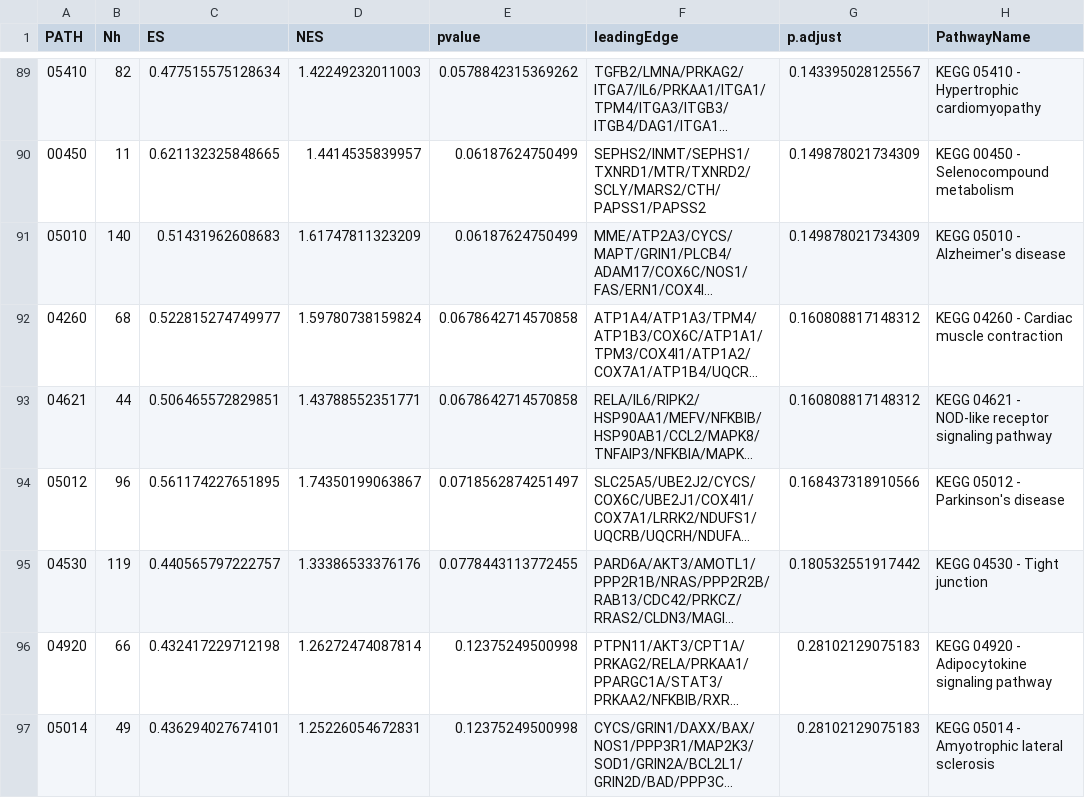
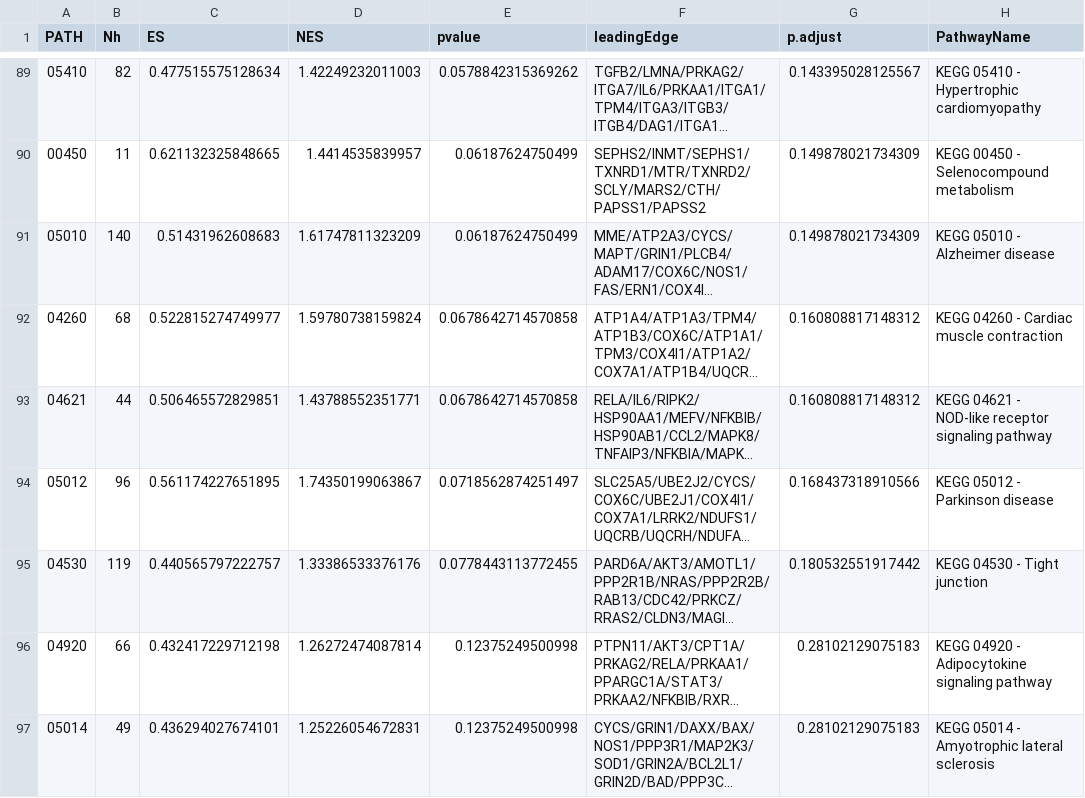
Before and after one commit to neidyelisa-ctrl/Gynecology, a CSV file: POP_SUI_DEG_GSEA_EN/results/03_GSEA_classic_POP_KEGG.csv, drawn as a sheet; only a part is shown, gaps mark what is left out; long unchanged cells end in …; the diff covers the shown part only; the diff names each change by its address in the sheet, - before the commit and + after, or states it on an @@ line.

```diff
--- a/POP_SUI_DEG_GSEA_EN/results/03_GSEA_classic_POP_KEGG.csv
+++ b/POP_SUI_DEG_GSEA_EN/results/03_GSEA_classic_POP_KEGG.csv
-H91 (PathwayName): KEGG 05010 - Alzheimer's disease
+H91 (PathwayName): KEGG 05010 - Alzheimer disease
-H94 (PathwayName): KEGG 05012 - Parkinson's disease
+H94 (PathwayName): KEGG 05012 - Parkinson disease
```
Also changed, not shown: 13 edited cells elsewhere in this file, POP_SUI_DEG_GSEA_EN/data/kegg_pathway_names.csv, POP_SUI_DEG_GSEA_EN/results/07_GSEA_classic_POP_GSE208261_KEGG.csv, 28 other files.
